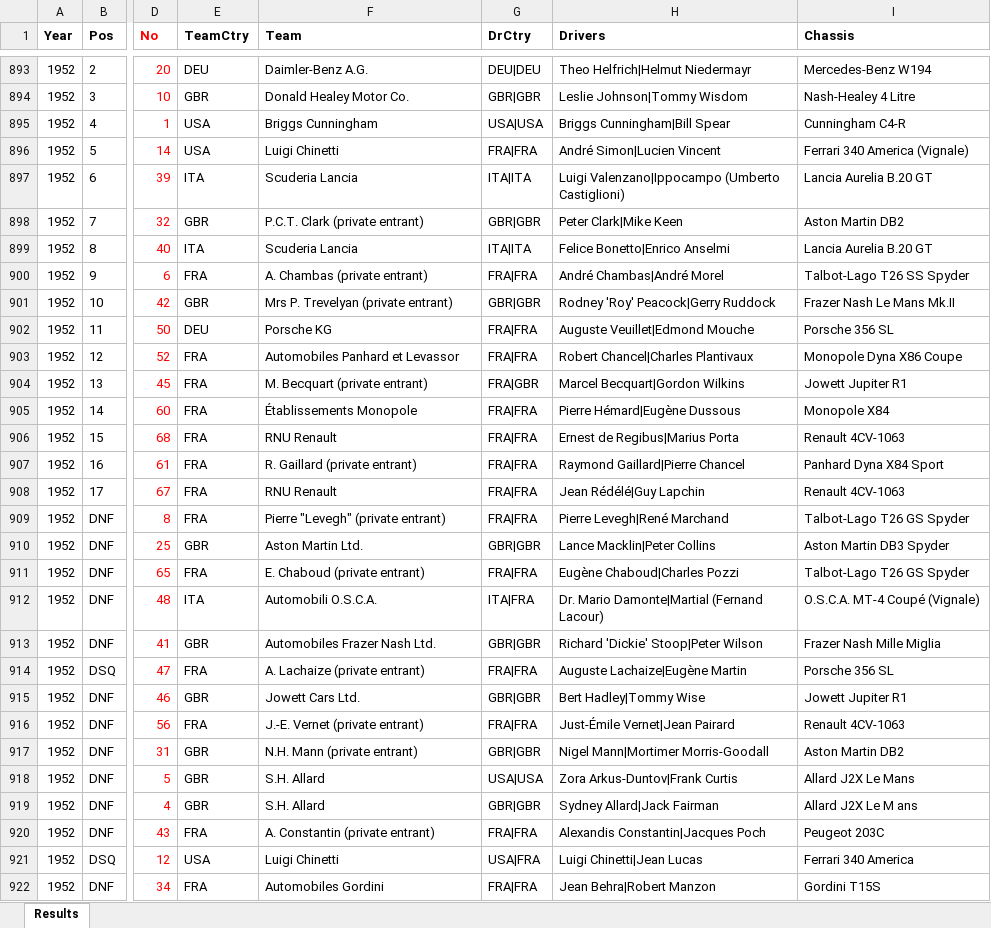
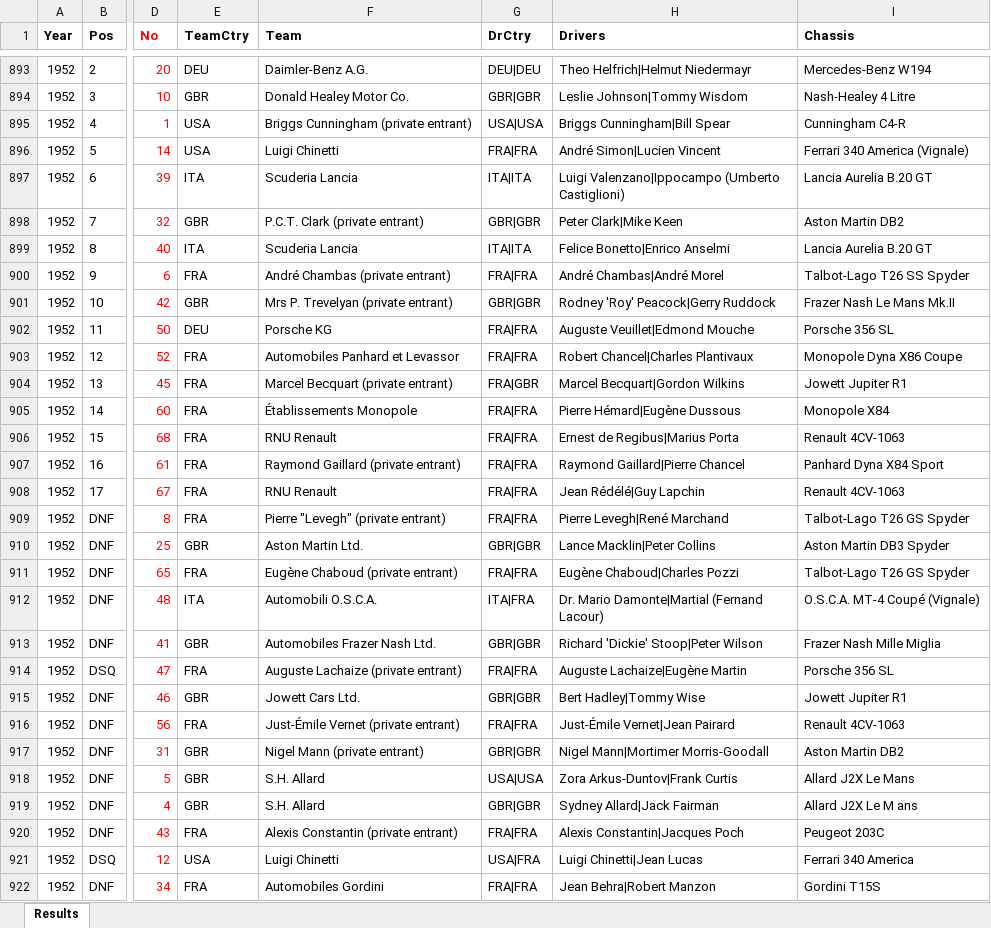
Before and after one commit to gdsotirov/lemans24, an Excel workbook: db/data/results_in.xlsx, sheet Results, drawn as a sheet; only a part is shown, gaps mark what is left out; values as stored, in another font and other column widths than the file's, no borders; conditional formats not drawn; the diff covers the shown part only; the diff names each change by its address in the sheet, - before the commit and + after, or states it on an @@ line.

Commit message:
Complement and correct private entrants, expand first names where possible

```diff
--- a/db/data/results_in.xlsx (sheet Results)
+++ b/db/data/results_in.xlsx (sheet Results)
-F895 (Team): Briggs Cunningham
+F895 (Team): Briggs Cunningham (private entrant)
-F900 (Team): A. Chambas (private entrant)
+F900 (Team): André Chambas (private entrant)
-F904 (Team): M. Becquart (private entrant)
+F904 (Team): Marcel Becquart (private entrant)
-F907 (Team): R. Gaillard (private entrant)
+F907 (Team): Raymond Gaillard (private entrant)
-F911 (Team): E. Chaboud (private entrant)
+F911 (Team): Eugène Chaboud (private entrant)
-F914 (Team): A. Lachaize (private entrant)
+F914 (Team): Auguste Lachaize (private entrant)
-F916 (Team): J.-E. Vernet (private entrant)
+F916 (Team): Just-Émile Vernet (private entrant)
-F917 (Team): N.H. Mann (private entrant)
+F917 (Team): Nigel Mann (private entrant)
-F920 (Team): A. Constantin (private entrant)
+F920 (Team): Alexis Constantin (private entrant)
-H920 (Drivers): Alexandis Constantin|Jacques Poch
+H920 (Drivers): Alexis Constantin|Jacques Poch
```
Also changed, not shown: 321 edited cells elsewhere in this sheet, 1 other file.
